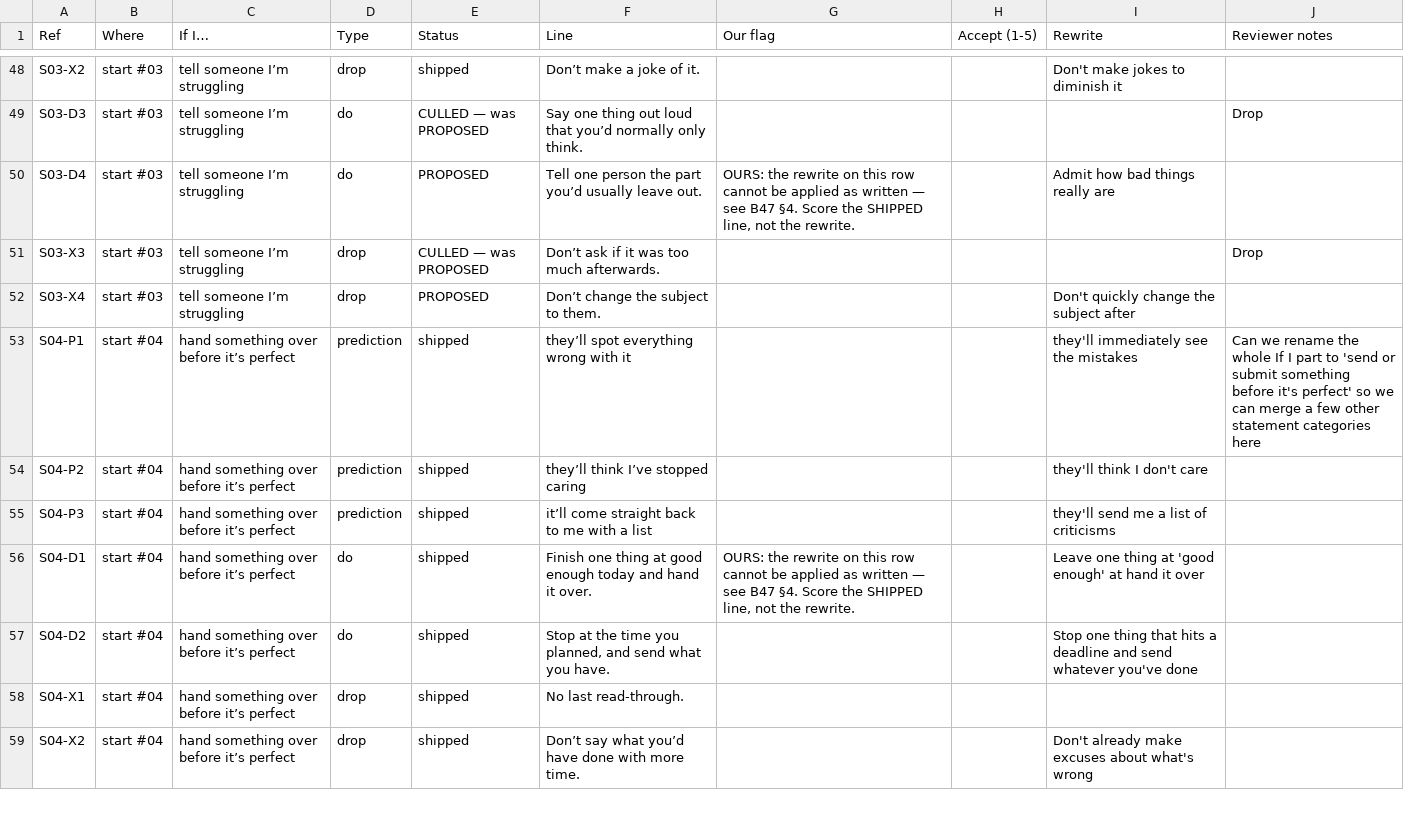
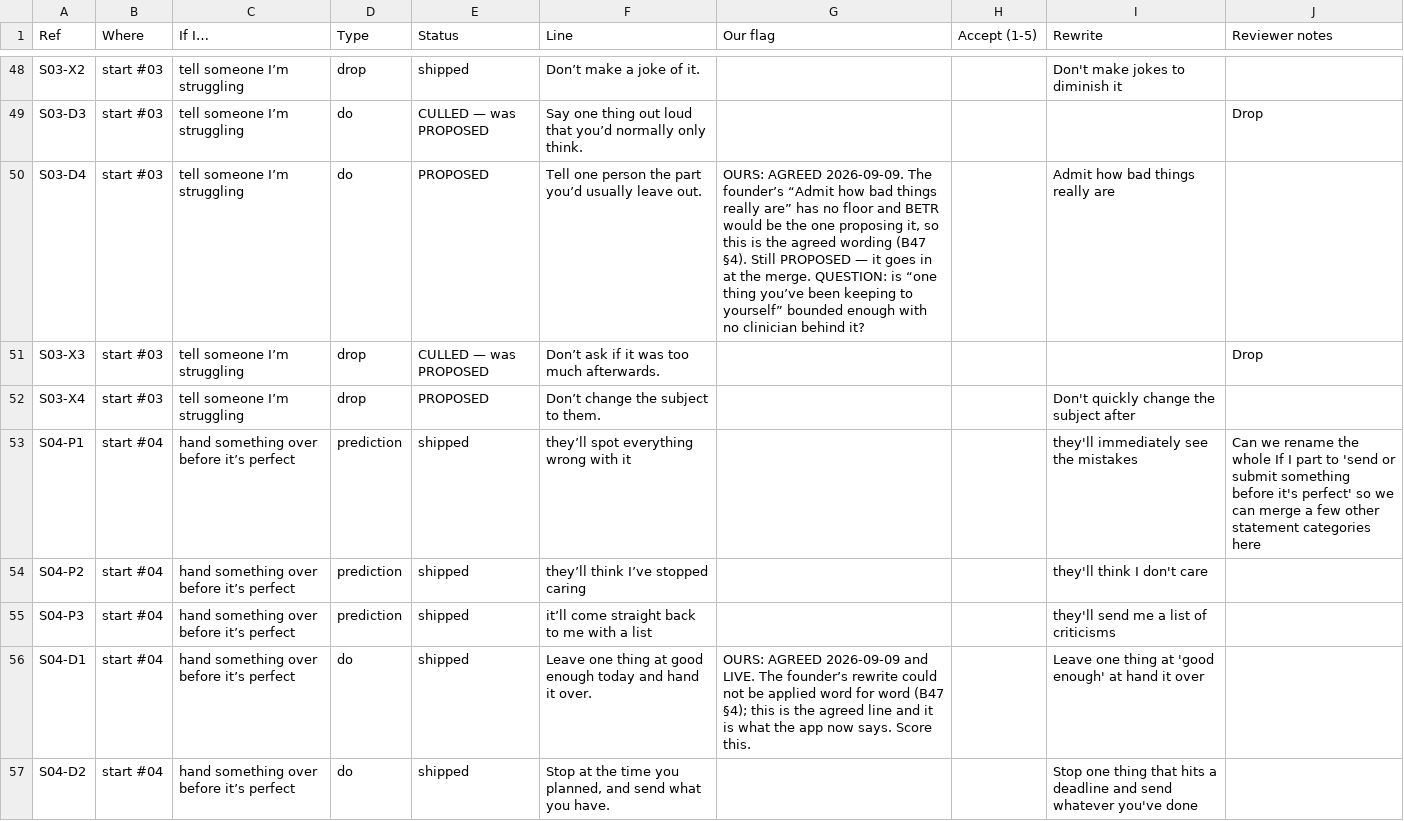
Before and after one commit to richardosborne14/betr, a CSV file: docs/suggestions-review.csv, drawn as a sheet; only a part is shown, gaps mark what is left out; the shorter side is filled out with more unchanged rows; the diff covers the shown part only.

```diff
--- a/docs/suggestions-review.csv
+++ b/docs/suggestions-review.csv
@@ -49,3 +49,3 @@ S03-X2,start #03,tell someone I’m struggling,drop,shipped,Don’t make a joke
 S03-D3,start #03,tell someone I’m struggling,do,CULLED — was PROPOSED,Say one thing out loud that you’d normally only think.,,,,Drop
-S03-D4,start #03,tell someone I’m struggling,do,PROPOSED,Tell one person the part you’d usually leave out.,"OURS: the rewrite on this row cannot be applied as written — see B47 §4. Score the SHIPPED line, not the rewrite.",,Admit how bad things really are,
+S03-D4,start #03,tell someone I’m struggling,do,PROPOSED,Tell one person the part you’d usually leave out.,"OURS: AGREED 2026-09-09. The founder’s “Admit how bad things really are” has no floor and BETR would be the one proposing it, so this is the agreed wording (B47 §4). Still PROPOSED — it goes in at the merge. QUESTION: is “one thing you’ve been keeping to yourself” bounded enough with no clinician behind it?",,Admit how bad things really are,
 S03-X3,start #03,tell someone I’m struggling,drop,CULLED — was PROPOSED,Don’t ask if it was too much afterwards.,,,,Drop
@@ -55,3 +55,3 @@ S04-P2,start #04,hand something over before it’s perfect,prediction,shipped,th
 S04-P3,start #04,hand something over before it’s perfect,prediction,shipped,it’ll come straight back to me with a list,,,they'll send me a list of criticisms,
-S04-D1,start #04,hand something over before it’s perfect,do,shipped,Finish one thing at good enough today and hand it over.,"OURS: the rewrite on this row cannot be applied as written — see B47 §4. Score the SHIPPED line, not the rewrite.",,Leave one thing at 'good enough' at hand it over,
+S04-D1,start #04,hand something over before it’s perfect,do,shipped,Leave one thing at good enough today and hand it over.,OURS: AGREED 2026-09-09 and LIVE. The founder’s rewrite could not be applied word for word (B47 §4); this is the agreed line and it is what the app now says. Score this.,,Leave one thing at 'good enough' at hand it over,
 S04-D2,start #04,hand something over before it’s perfect,do,shipped,"Stop at the time you planned, and send what you have.",,,Stop one thing that hits a deadline and send whatever you've done,
```
Also changed, not shown: 13 edited cells elsewhere in this file, 3 other files.
